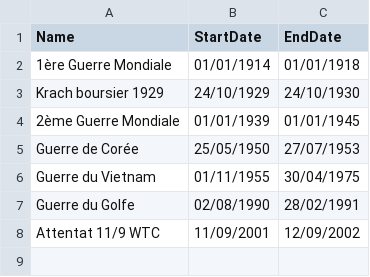
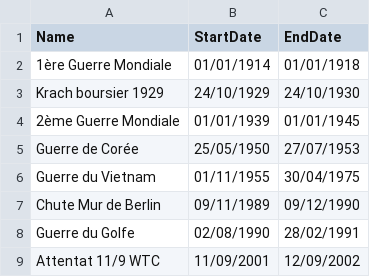
Before and after one commit to michaelchretien/INF8808_Equipe2, a CSV file: data/periods.csv, drawn as a sheet; the diff names each change by its address in the sheet, - before the commit and + after, or states it on an @@ line.

Commit message:
Additional event

```diff
--- a/data/periods.csv
+++ b/data/periods.csv
+row 7: Chute Mur de Berlin | 09/11/1989 | 09/12/1990
```
